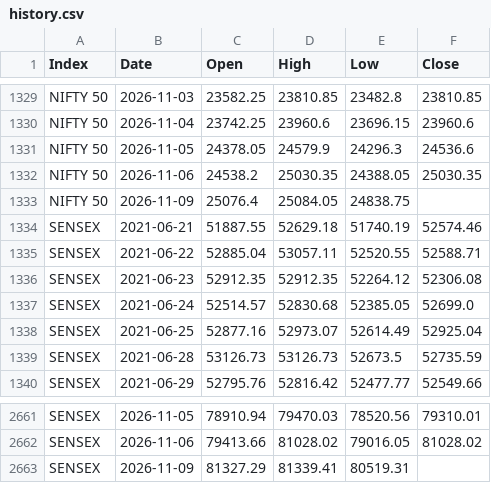
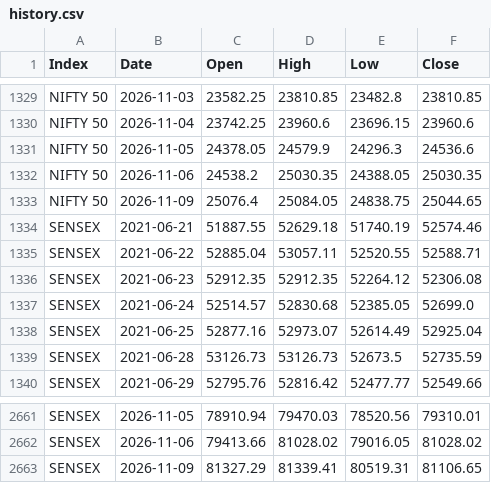
Before and after one commit to drumilparikh/NSE-ohlc-bot, a CSV file: data/history.csv, drawn as a sheet; only a part is shown, gaps mark what is left out.

```diff
--- a/data/history.csv
+++ b/data/history.csv
@@ -1332,3 +1332,3 @@ NIFTY 50,2026-11-05,24378.05,24579.9,24296.3,24536.6
 NIFTY 50,2026-11-06,24538.2,25030.35,24388.05,25030.35
-NIFTY 50,2026-11-09,25076.4,25084.05,24838.75,
+NIFTY 50,2026-11-09,25076.4,25084.05,24838.75,25044.65
 SENSEX,2021-06-21,51887.55,52629.18,51740.19,52574.46
@@ -2662,2 +2662,2 @@ SENSEX,2026-11-05,78910.94,79470.03,78520.56,79310.01
 SENSEX,2026-11-06,79413.66,81028.02,79016.05,81028.02
-SENSEX,2026-11-09,81327.29,81339.41,80519.31,
+SENSEX,2026-11-09,81327.29,81339.41,80519.31,81106.65
```
